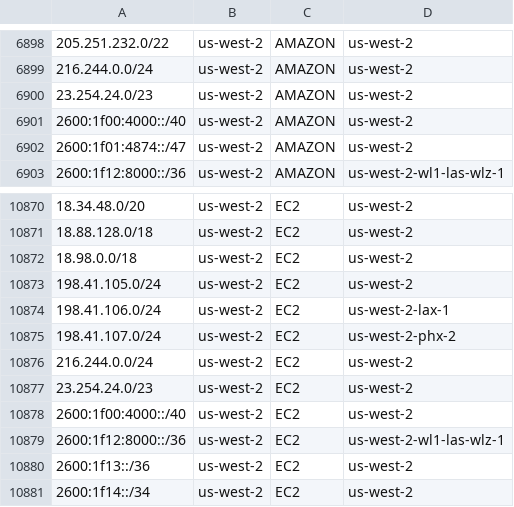
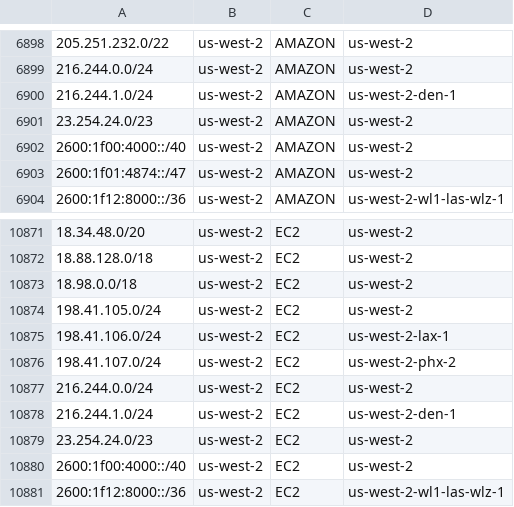
Before and after one commit to KustoKing/known-ip-addresses, a CSV file: cloud-ip-ranges/aws-service-tags.csv, drawn as a sheet; only a part is shown, gaps mark what is left out; the shorter side is filled out with more unchanged rows.

```diff
--- a/cloud-ip-ranges/aws-service-tags.csv
+++ b/cloud-ip-ranges/aws-service-tags.csv
@@ -6899,2 +6899,3 @@
 "216.244.0.0/24","us-west-2","AMAZON","us-west-2"
+"216.244.1.0/24","us-west-2","AMAZON","us-west-2-den-1"
 "23.254.24.0/23","us-west-2","AMAZON","us-west-2"
@@ -10876,2 +10877,3 @@
 "216.244.0.0/24","us-west-2","EC2","us-west-2"
+"216.244.1.0/24","us-west-2","EC2","us-west-2-den-1"
 "23.254.24.0/23","us-west-2","EC2","us-west-2"
```
